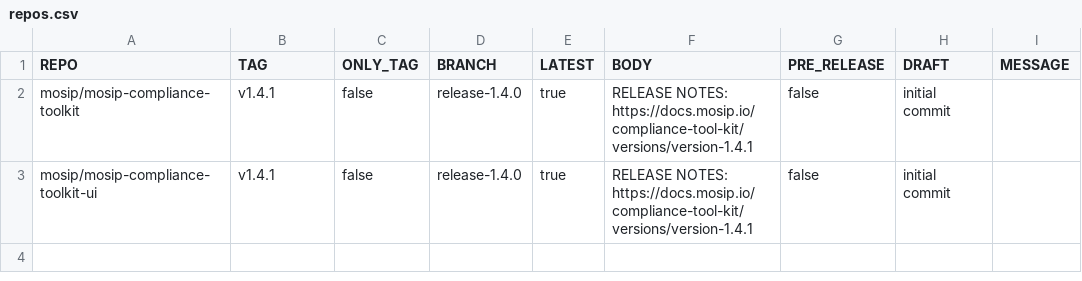
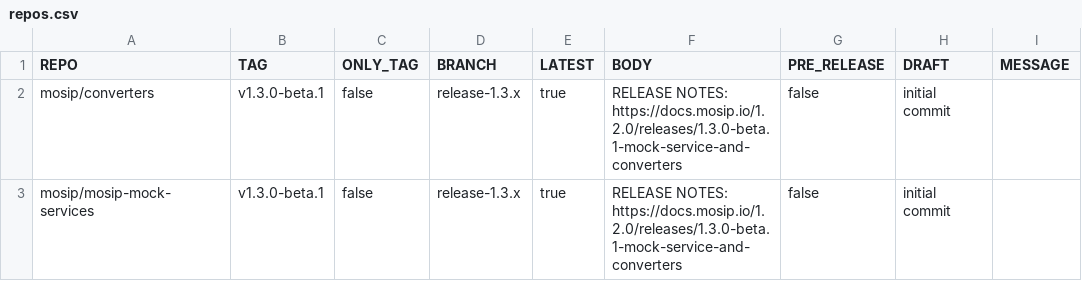
Before and after one commit to mosip/release-script, a CSV file: release/gh_release/repos.csv, drawn as a sheet.

Commit message:
[DSD-6725] 1.2.1.0-beta.1 (mock-service & converters)
Signed-off-by: Praful Rakhade <prafulrakhade02@gmail.com>

```diff
--- a/release/gh_release/repos.csv
+++ b/release/gh_release/repos.csv
@@ -1,3 +1,3 @@
 REPO,TAG,ONLY_TAG,BRANCH,LATEST,BODY,PRE_RELEASE,DRAFT,MESSAGE
-mosip/mosip-compliance-toolkit,v1.4.1,false,release-1.4.0,true,RELEASE NOTES: https://docs.mosip.io/compliance-tool-kit/versions/version-1.4.1,false,initial commit
-mosip/mosip-compliance-toolkit-ui,v1.4.1,false,release-1.4.0,true,RELEASE NOTES: https://docs.mosip.io/compliance-tool-kit/versions/version-1.4.1,false,initial commit
+mosip/converters,v1.3.0-beta.1,false,release-1.3.x,true,RELEASE NOTES: https://docs.mosip.io/1.2.0/releases/1.3.0-beta.1-mock-service-and-converters,false,initial commit
+mosip/mosip-mock-services,v1.3.0-beta.1,false,release-1.3.x,true,RELEASE NOTES: https://docs.mosip.io/1.2.0/releases/1.3.0-beta.1-mock-service-and-converters,false,initial commit
```
